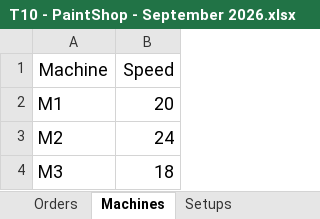
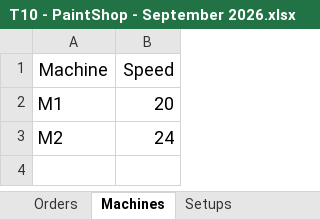
Before and after one commit to MeginFaasen/OR5---GitHub, an Excel workbook: T10 - PaintShop - September 2026.xlsx, sheet Machines, drawn as a sheet; values as stored, in another font and other column widths than the file's, no borders; the diff names each change by its address in the sheet, - before the commit and + after, or states it on an @@ line.

```diff
--- a/T10 - PaintShop - September 2026.xlsx (sheet Machines)
+++ b/T10 - PaintShop - September 2026.xlsx (sheet Machines)
-row 4: M3 | 18
```
Also changed, not shown: T13 - PaintShop - September 2026.xlsx, T2 - PaintShop - September 2026.xlsx, 10 other files.
